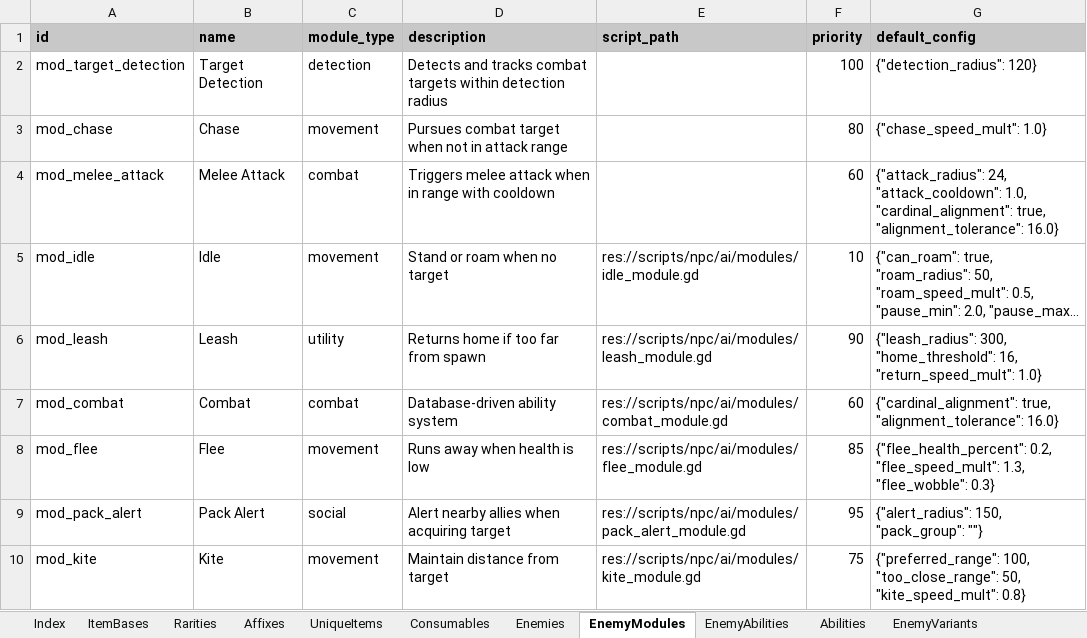
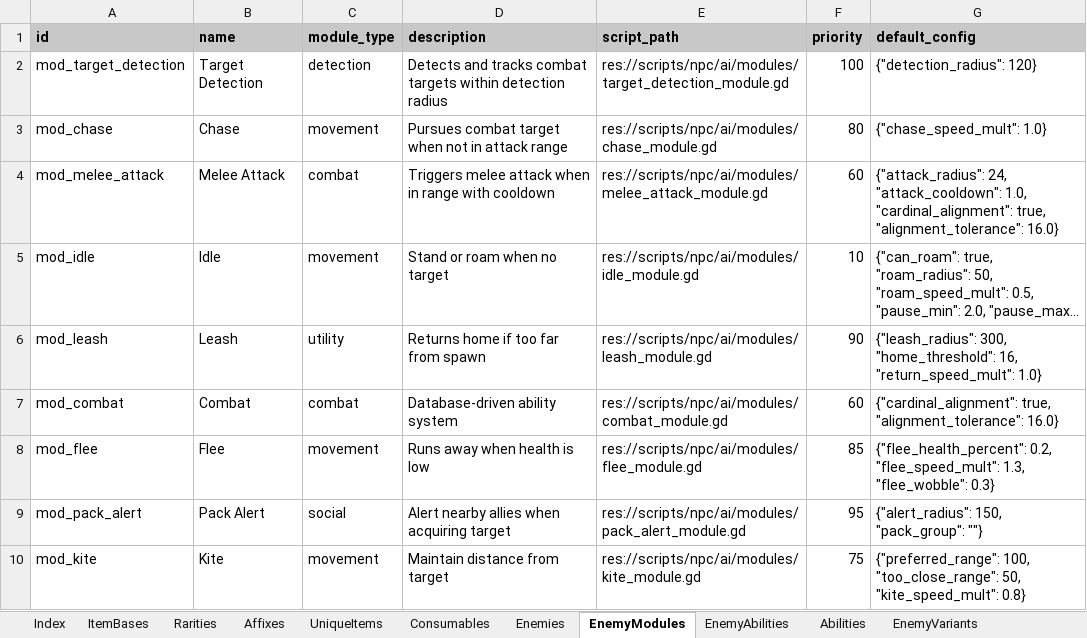
Before and after one commit to MatousHruska/MobileTestia, an Excel workbook: databases/TesiaDatabase.xlsm, sheet EnemyModules, drawn as a sheet; long unchanged cells end in …; values as stored, in another font and other column widths than the file's, no borders; the diff names each change by its address in the sheet, - before the commit and + after, or states it on an @@ line.

```diff
--- a/databases/TesiaDatabase.xlsm (sheet EnemyModules)
+++ b/databases/TesiaDatabase.xlsm (sheet EnemyModules)
-E2 (script_path): (empty)
+E2 (script_path): res://scripts/npc/ai/modules/target_detection_module.gd
-E3 (script_path): (empty)
+E3 (script_path): res://scripts/npc/ai/modules/chase_module.gd
-E4 (script_path): (empty)
+E4 (script_path): res://scripts/npc/ai/modules/melee_attack_module.gd
```
Also changed, not shown: sheet SpawnPoints, sheet EnemyAbilities, sheet Zones, 3 other files.
